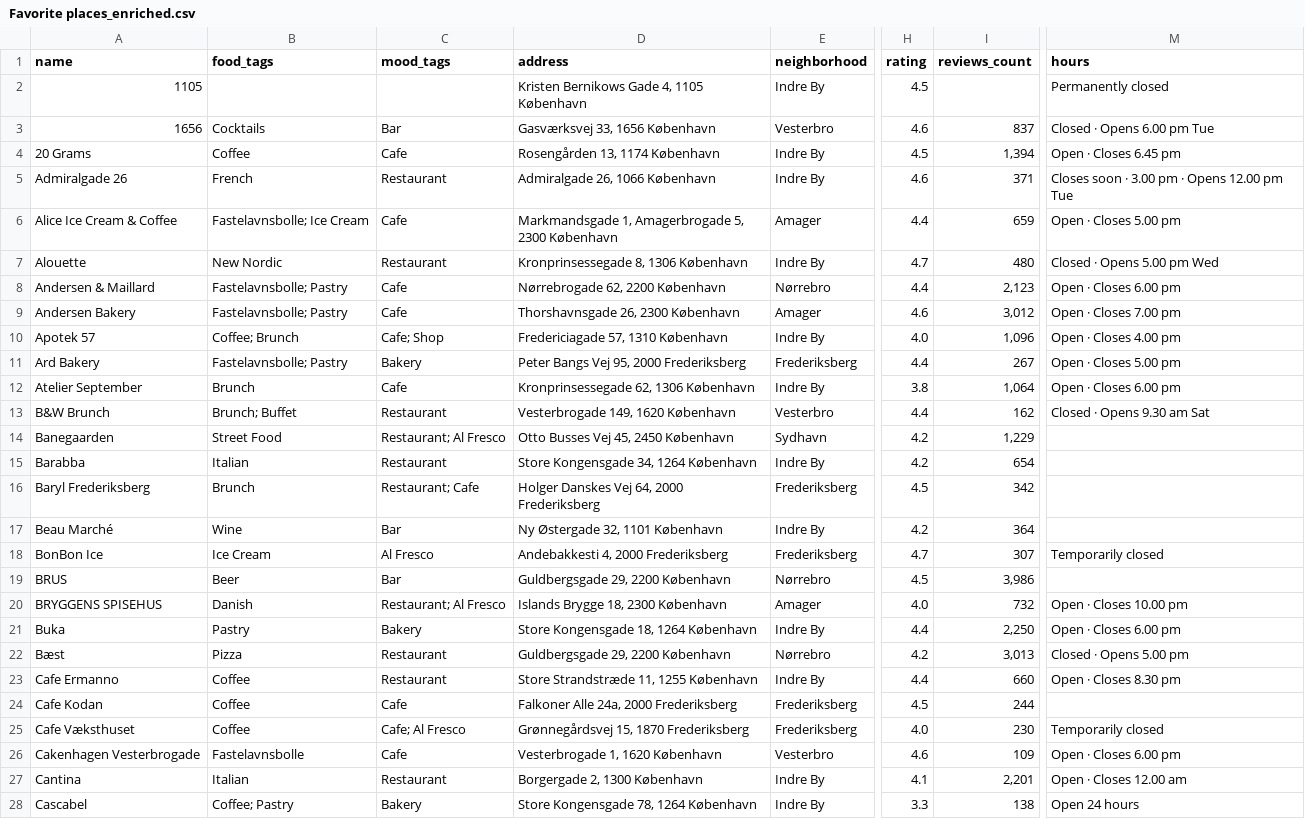
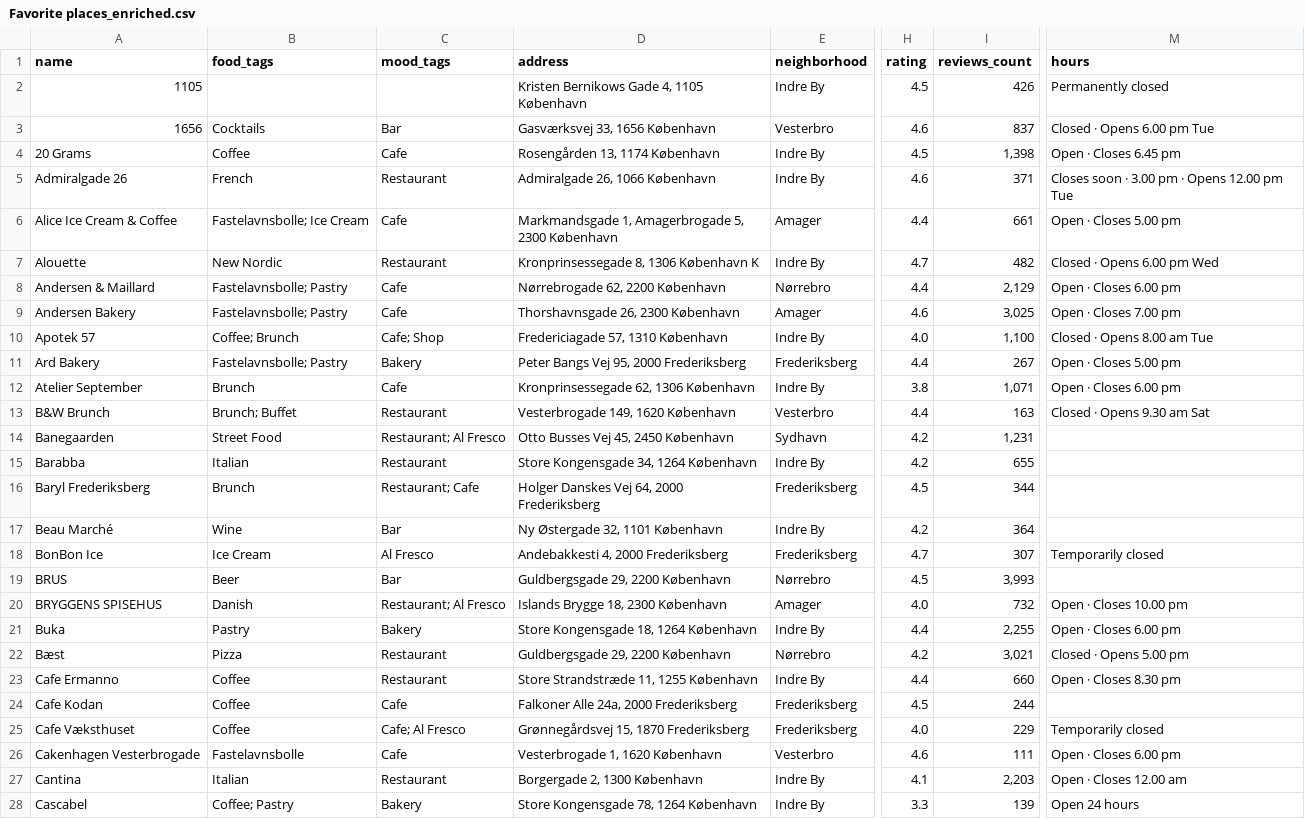
Before and after one commit to Hannazzzzz/cph-food-files-v0.1, a CSV file: Favorite places_enriched.csv, drawn as a sheet; only a part is shown, gaps mark what is left out; the diff covers the shown part only; the diff names each change by its address in the sheet, - before the commit and + after, or states it on an @@ line.

```diff
--- a/Favorite places_enriched.csv
+++ b/Favorite places_enriched.csv
-I2 (reviews_count): (empty)
+I2 (reviews_count): 426
-I4 (reviews_count): 1,394
+I4 (reviews_count): 1,398
-I6 (reviews_count): 659
+I6 (reviews_count): 661
-D7 (address): Kronprinsessegade 8, 1306 København
+D7 (address): Kronprinsessegade 8, 1306 København K
-I7 (reviews_count): 480
+I7 (reviews_count): 482
-M7 (hours): Closed · Opens 5.00 pm Wed
+M7 (hours): Closed · Opens 6.00 pm Wed
-I8 (reviews_count): 2,123
+I8 (reviews_count): 2,129
-I9 (reviews_count): 3,012
+I9 (reviews_count): 3,025
-I10 (reviews_count): 1,096
+I10 (reviews_count): 1,100
-M10 (hours): Open · Closes 4.00 pm
+M10 (hours): Closed · Opens 8.00 am Tue
-I12 (reviews_count): 1,064
+I12 (reviews_count): 1,071
-I13 (reviews_count): 162
+I13 (reviews_count): 163
-I14 (reviews_count): 1,229
+I14 (reviews_count): 1,231
-I15 (reviews_count): 654
+I15 (reviews_count): 655
-I16 (reviews_count): 342
+I16 (reviews_count): 344
-I19 (reviews_count): 3,986
+I19 (reviews_count): 3,993
-I21 (reviews_count): 2,250
+I21 (reviews_count): 2,255
-I22 (reviews_count): 3,013
+I22 (reviews_count): 3,021
-I25 (reviews_count): 230
+I25 (reviews_count): 229
-I26 (reviews_count): 109
+I26 (reviews_count): 111
-I27 (reviews_count): 2,201
+I27 (reviews_count): 2,203
-I28 (reviews_count): 138
+I28 (reviews_count): 139
```
Also changed, not shown: 119 edited cells elsewhere in this file.
